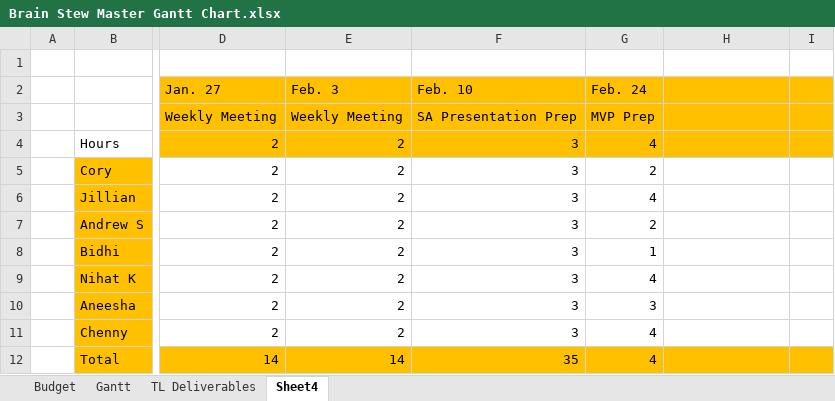
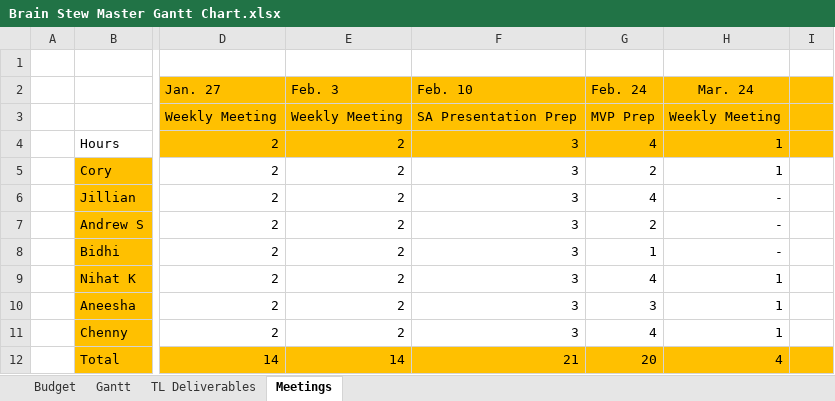
Before and after one commit to CorylC/CS383BrainstewGame, an Excel workbook: 383Game/Doc/Brain Stew Master Gantt Chart.xlsx, sheet Meetings, drawn as a sheet; only a part is shown, gaps mark what is left out; values as stored, in another font and other column widths than the file's, no borders; the diff names each change by its address in the sheet, - before the commit and + after, or states it on an @@ line.

```diff
--- a/383Game/Doc/Brain Stew Master Gantt Chart.xlsx (sheet Meetings)
+++ b/383Game/Doc/Brain Stew Master Gantt Chart.xlsx (sheet Meetings)
-sheet tab: Sheet4
+sheet tab: Meetings
-H2: (empty)
+H2: Mar. 24
-H3 (Mar. 24): (empty)
+H3 (Mar. 24): Weekly Meeting
-H4:H5 (Mar. 24): (empty)
+H4:H5 (Mar. 24): 1
-H6:H8 (Mar. 24): (empty)
+H6:H8 (Mar. 24): -
-H9:H11 (Mar. 24): (empty)
+H9:H11 (Mar. 24): 1
-F12 (Feb. 10): 35
+F12 (Feb. 10): 21
-G12 (Feb. 24): 4
+G12 (Feb. 24): 20
-H12 (Mar. 24): (empty)
+H12 (Mar. 24): 4
```
Also changed, not shown: sheet Gantt, sheet Budget.
